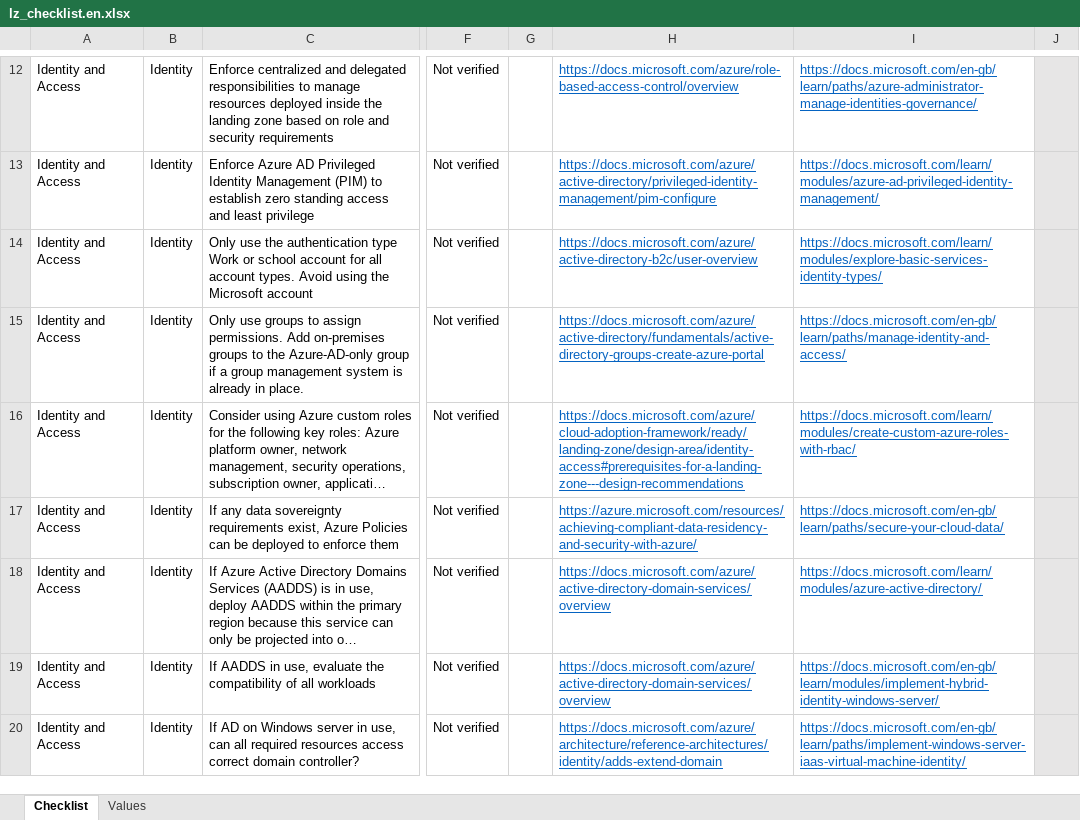
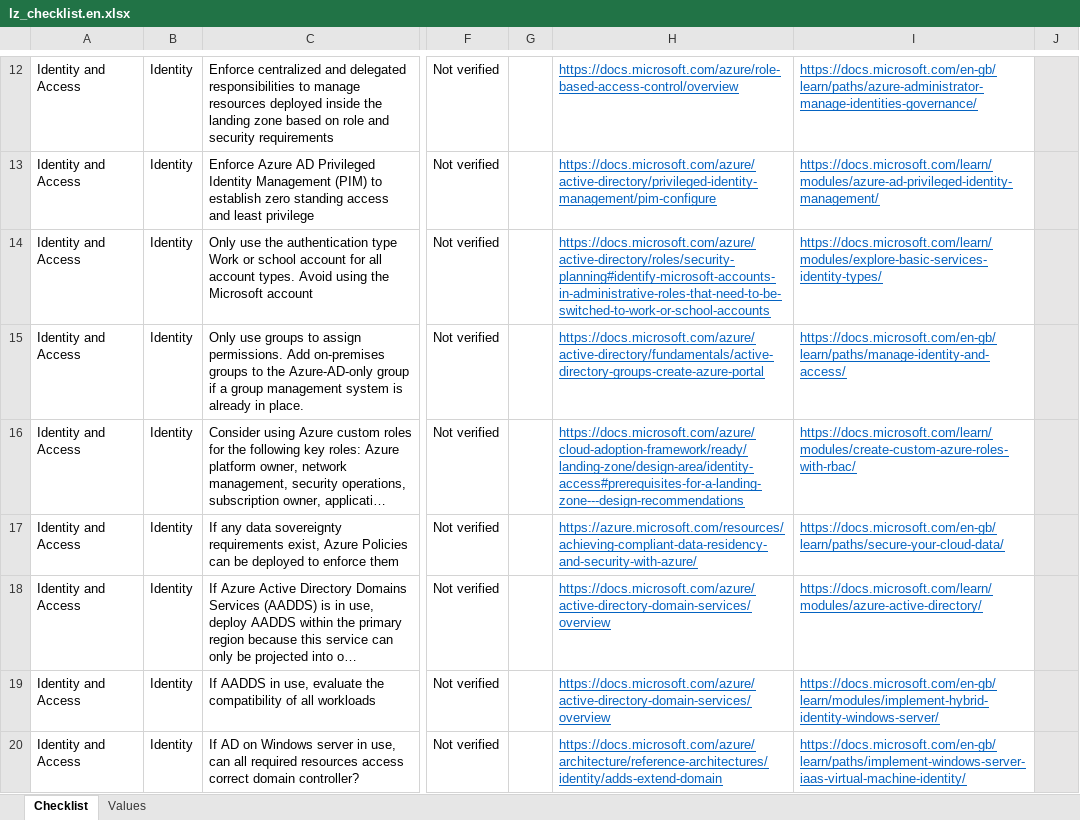
Before and after one commit to Azure/review-checklists, an Excel workbook: spreadsheet/lz_checklist.en.xlsx, sheet Checklist, drawn as a sheet; only a part is shown, gaps mark what is left out; long unchanged cells end in …; values as stored, in another font and other column widths than the file's, no borders; conditional formats not drawn; the diff names each change by its address in the sheet, - before the commit and + after, or states it on an @@ line.

```diff
--- a/spreadsheet/lz_checklist.en.xlsx (sheet Checklist)
+++ b/spreadsheet/lz_checklist.en.xlsx (sheet Checklist)
-H14: https://docs.microsoft.com/azure/active-directory-b2c/user-overview
+H14: https://docs.microsoft.com/azure/active-directory/roles/security-planning#identify-microsoft-accounts-in-administrative-roles-that-need-to-be-switched-to-work-or-school-accounts
```
Also changed, not shown: spreadsheet/lz_checklist.es.xlsx, spreadsheet/lz_checklist.ja.xlsx, 6 other files.
